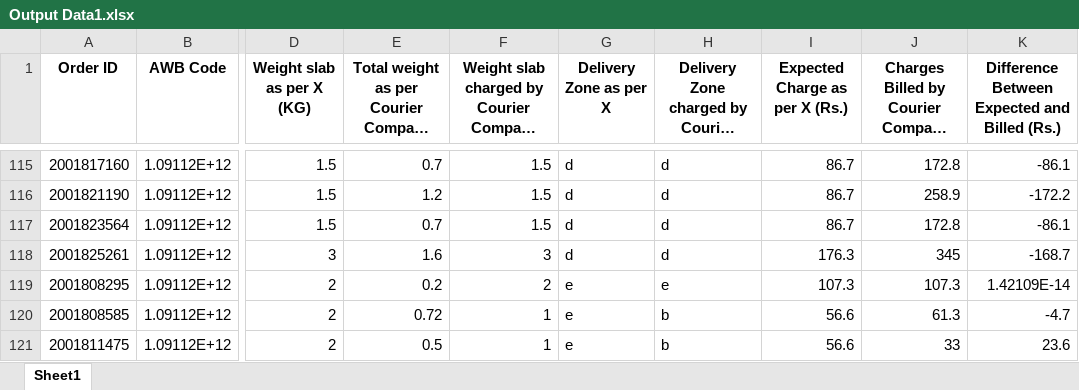
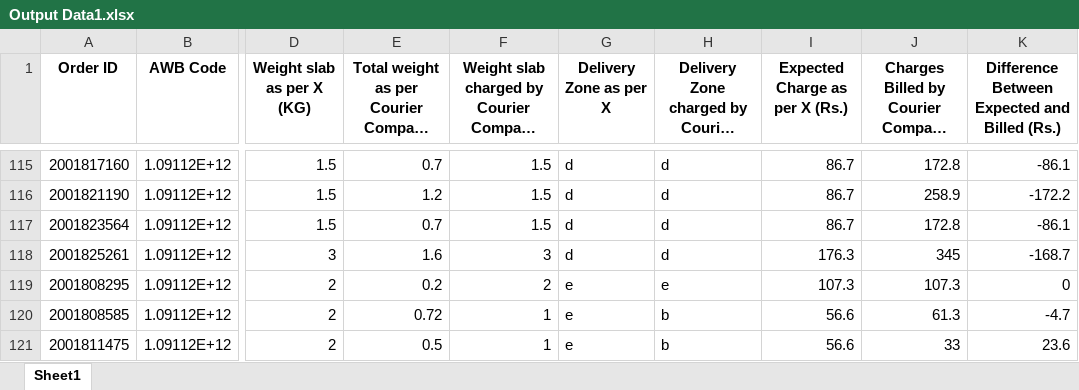
Before and after one commit to SUMIT-JADHAV-23/Coin-tab, an Excel workbook: Output Data1.xlsx, sheet Sheet1, drawn as a sheet; only a part is shown, gaps mark what is left out; long unchanged cells end in …; values as stored, in another font and other column widths than the file's, no borders; the diff names each change by its address in the sheet, - before the commit and + after, or states it on an @@ line.

Commit message:
output data2

```diff
--- a/Output Data1.xlsx (sheet Sheet1)
+++ b/Output Data1.xlsx (sheet Sheet1)
-K119: 1.42109E-14
+K119: 0
```
Also changed, not shown: 2 other files.
